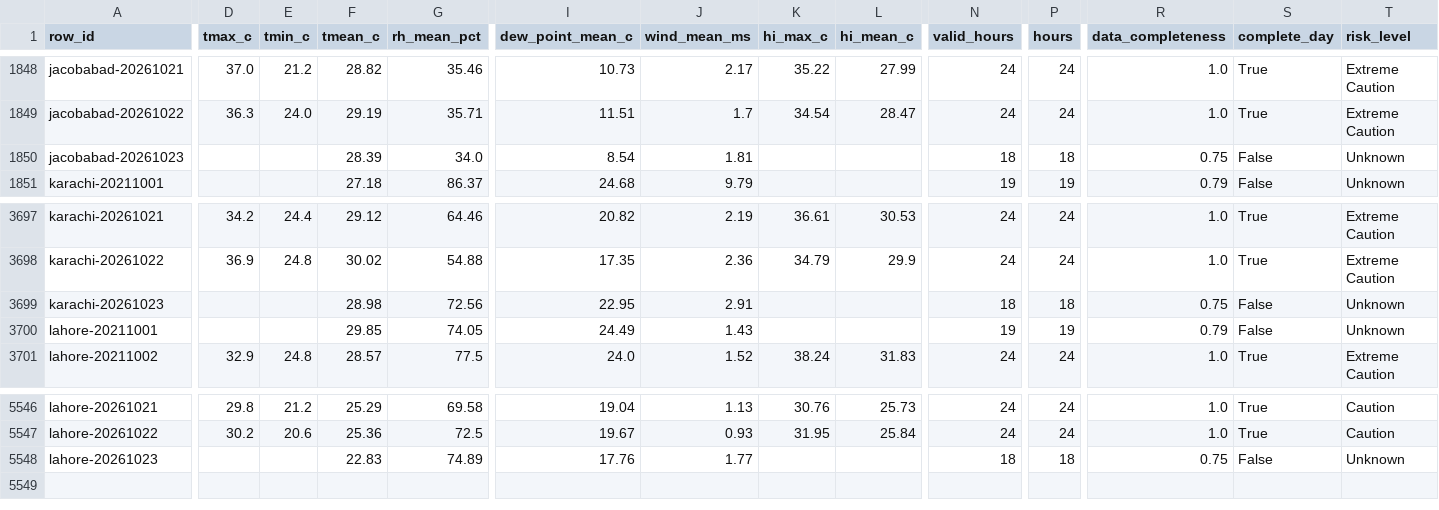
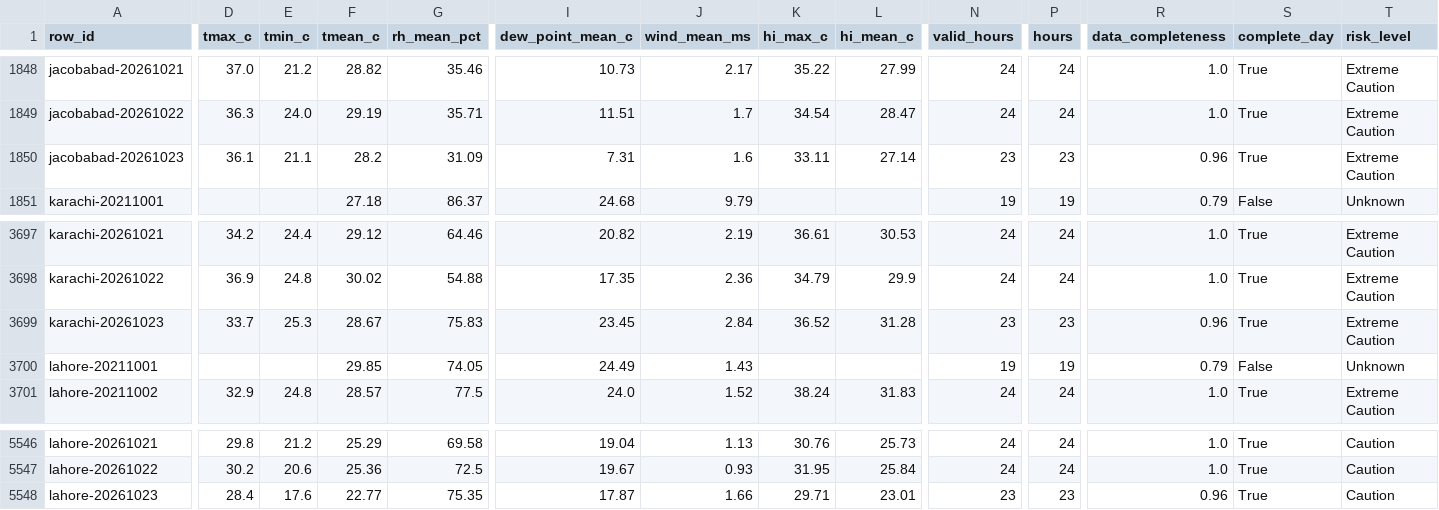
Before and after one commit to laiba2526/heatshield-pakistan, a CSV file: data/gold/heat_daily.csv, drawn as a sheet; only a part is shown, gaps mark what is left out; the diff covers the shown part only; the diff names each change by its address in the sheet, - before the commit and + after, or states it on an @@ line.

```diff
--- a/data/gold/heat_daily.csv
+++ b/data/gold/heat_daily.csv
-D1850 (tmax_c): (empty)
+D1850 (tmax_c): 36.1
-E1850 (tmin_c): (empty)
+E1850 (tmin_c): 21.1
-F1850 (tmean_c): 28.39
+F1850 (tmean_c): 28.2
-G1850 (rh_mean_pct): 34.0
+G1850 (rh_mean_pct): 31.09
-I1850 (dew_point_mean_c): 8.54
+I1850 (dew_point_mean_c): 7.31
-J1850 (wind_mean_ms): 1.81
+J1850 (wind_mean_ms): 1.6
-K1850 (hi_max_c): (empty)
+K1850 (hi_max_c): 33.11
-L1850 (hi_mean_c): (empty)
+L1850 (hi_mean_c): 27.14
-N1850 (valid_hours): 18
+N1850 (valid_hours): 23
-P1850 (hours): 18
+P1850 (hours): 23
-R1850 (data_completeness): 0.75
+R1850 (data_completeness): 0.96
-S1850 (complete_day): False
+S1850 (complete_day): True
-T1850 (risk_level): Unknown
+T1850 (risk_level): Extreme Caution
-D3699 (tmax_c): (empty)
+D3699 (tmax_c): 33.7
-E3699 (tmin_c): (empty)
+E3699 (tmin_c): 25.3
-F3699 (tmean_c): 28.98
+F3699 (tmean_c): 28.67
-G3699 (rh_mean_pct): 72.56
+G3699 (rh_mean_pct): 75.83
-I3699 (dew_point_mean_c): 22.95
+I3699 (dew_point_mean_c): 23.45
-J3699 (wind_mean_ms): 2.91
+J3699 (wind_mean_ms): 2.84
-K3699 (hi_max_c): (empty)
+K3699 (hi_max_c): 36.52
-L3699 (hi_mean_c): (empty)
+L3699 (hi_mean_c): 31.28
-N3699 (valid_hours): 18
+N3699 (valid_hours): 23
-P3699 (hours): 18
+P3699 (hours): 23
-R3699 (data_completeness): 0.75
+R3699 (data_completeness): 0.96
-S3699 (complete_day): False
+S3699 (complete_day): True
-T3699 (risk_level): Unknown
+T3699 (risk_level): Extreme Caution
-D5548 (tmax_c): (empty)
+D5548 (tmax_c): 28.4
-E5548 (tmin_c): (empty)
+E5548 (tmin_c): 17.6
-F5548 (tmean_c): 22.83
+F5548 (tmean_c): 22.77
-G5548 (rh_mean_pct): 74.89
+G5548 (rh_mean_pct): 75.35
-I5548 (dew_point_mean_c): 17.76
+I5548 (dew_point_mean_c): 17.87
-J5548 (wind_mean_ms): 1.77
+J5548 (wind_mean_ms): 1.66
-K5548 (hi_max_c): (empty)
+K5548 (hi_max_c): 29.71
-L5548 (hi_mean_c): (empty)
+L5548 (hi_mean_c): 23.01
-N5548 (valid_hours): 18
+N5548 (valid_hours): 23
-P5548 (hours): 18
+P5548 (hours): 23
-R5548 (data_completeness): 0.75
+R5548 (data_completeness): 0.96
-S5548 (complete_day): False
+S5548 (complete_day): True
-T5548 (risk_level): Unknown
+T5548 (risk_level): Caution
```
Also changed, not shown: 3 edited cells elsewhere in this file, data/gold/forecast_daily.csv, data/gold/predictions.csv, 11 other files.
